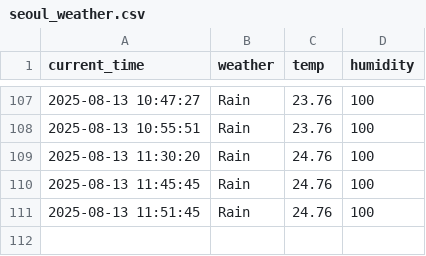
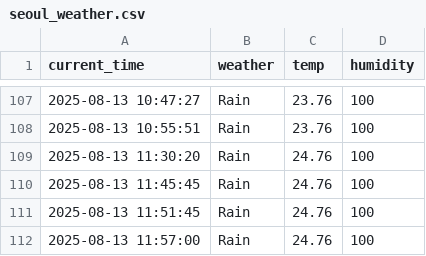
Before and after one commit to zktmtls1/weather, a CSV file: seoul_weather.csv, drawn as a sheet; only a part is shown, gaps mark what is left out.

```diff
--- a/seoul_weather.csv
+++ b/seoul_weather.csv
@@ -111 +111,2 @@ current_time,weather,temp,humidity
 2025-08-13 11:51:45,Rain,24.76,100
+2025-08-13 11:57:00,Rain,24.76,100
```
